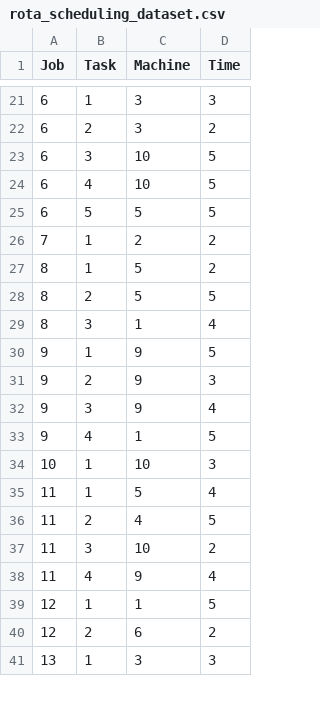
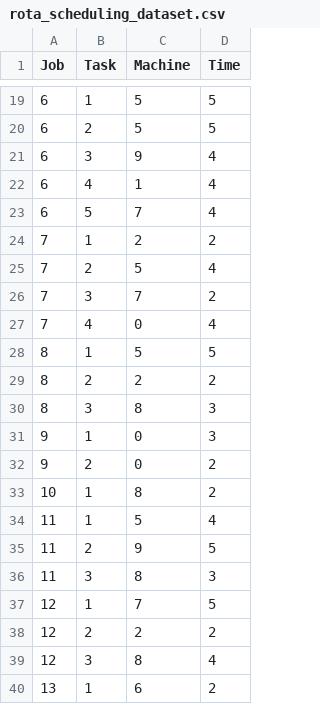
Before and after one commit to s4203312/ShopRotaProblem, a CSV file: rota_scheduling_dataset.csv, drawn as a sheet; only a part is shown, gaps mark what is left out; the diff covers the shown part only.

```diff
--- a/rota_scheduling_dataset.csv
+++ b/rota_scheduling_dataset.csv
@@ -21,21 +19,22 @@ Job,Task,Machine,Time
-6,1,3,3
-6,2,3,2
-6,3,10,5
-6,4,10,5
-6,5,5,5
+6,1,5,5
+6,2,5,5
+6,3,9,4
+6,4,1,4
+6,5,7,4
 7,1,2,2
-8,1,5,2
-8,2,5,5
-8,3,1,4
-9,1,9,5
-9,2,9,3
-9,3,9,4
-9,4,1,5
-10,1,10,3
+7,2,5,4
+7,3,7,2
+7,4,0,4
+8,1,5,5
+8,2,2,2
+8,3,8,3
+9,1,0,3
+9,2,0,2
+10,1,8,2
 11,1,5,4
-11,2,4,5
-11,3,10,2
-11,4,9,4
-12,1,1,5
-12,2,6,2
-13,1,3,3
+11,2,9,5
+11,3,8,3
+12,1,7,5
+12,2,2,2
+12,3,8,4
+13,1,6,2
```
Also changed, not shown: 9 added rows, 10 removed rows and 60 edited cells elsewhere in this file, 2 other files.
